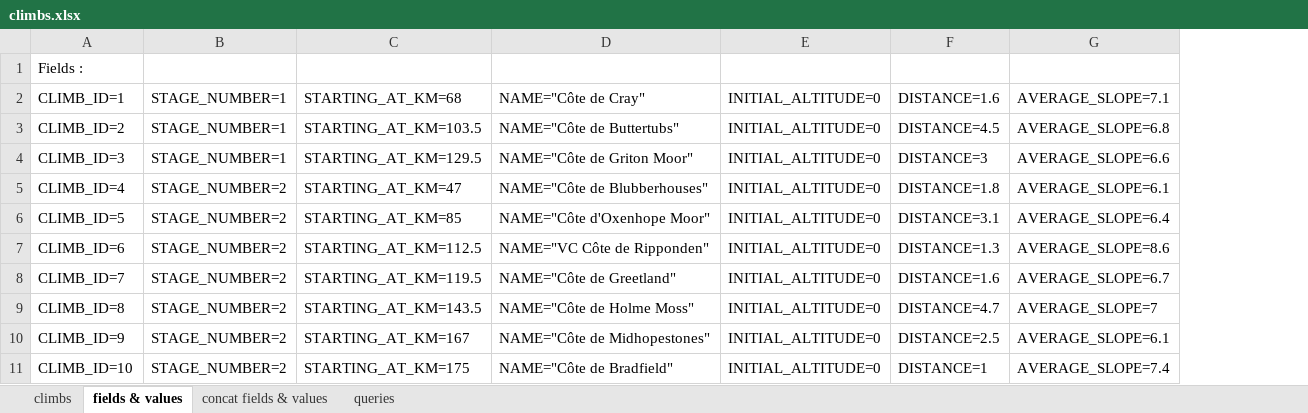
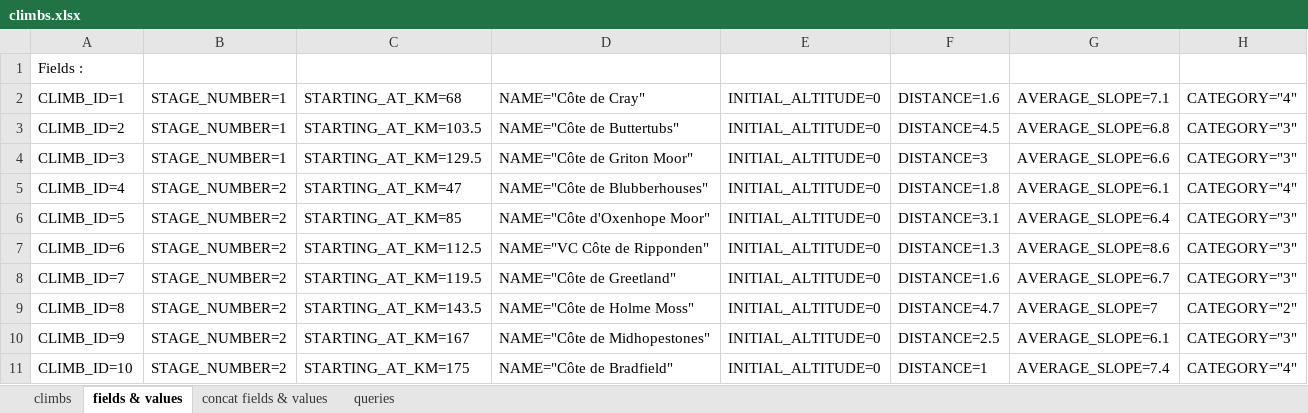
Before and after one commit to Perciii/tdf2014, an Excel workbook: xlsx/vertices/climbs.xlsx, sheet fields & values, drawn as a sheet; only a part is shown; values as stored, in another font and other column widths than the file's, no borders; the diff names each change by its address in the sheet, - before the commit and + after, or states it on an @@ line.

Commit message:
add category to climb queries for OrientDB

```diff
--- a/xlsx/vertices/climbs.xlsx (sheet fields & values)
+++ b/xlsx/vertices/climbs.xlsx (sheet fields & values)
+column H, rows 2-11: CATEGORY="4" | CATEGORY="3" | CATEGORY="3" | CATEGORY="4" | CATEGORY="3" | CATEGORY="3" | CATEGORY="3" | CATEGORY="2" | CATEGORY="3" | CATEGORY="4"
```
Also changed, not shown: sheet concat fields & values, sheet queries, 1 other file.
